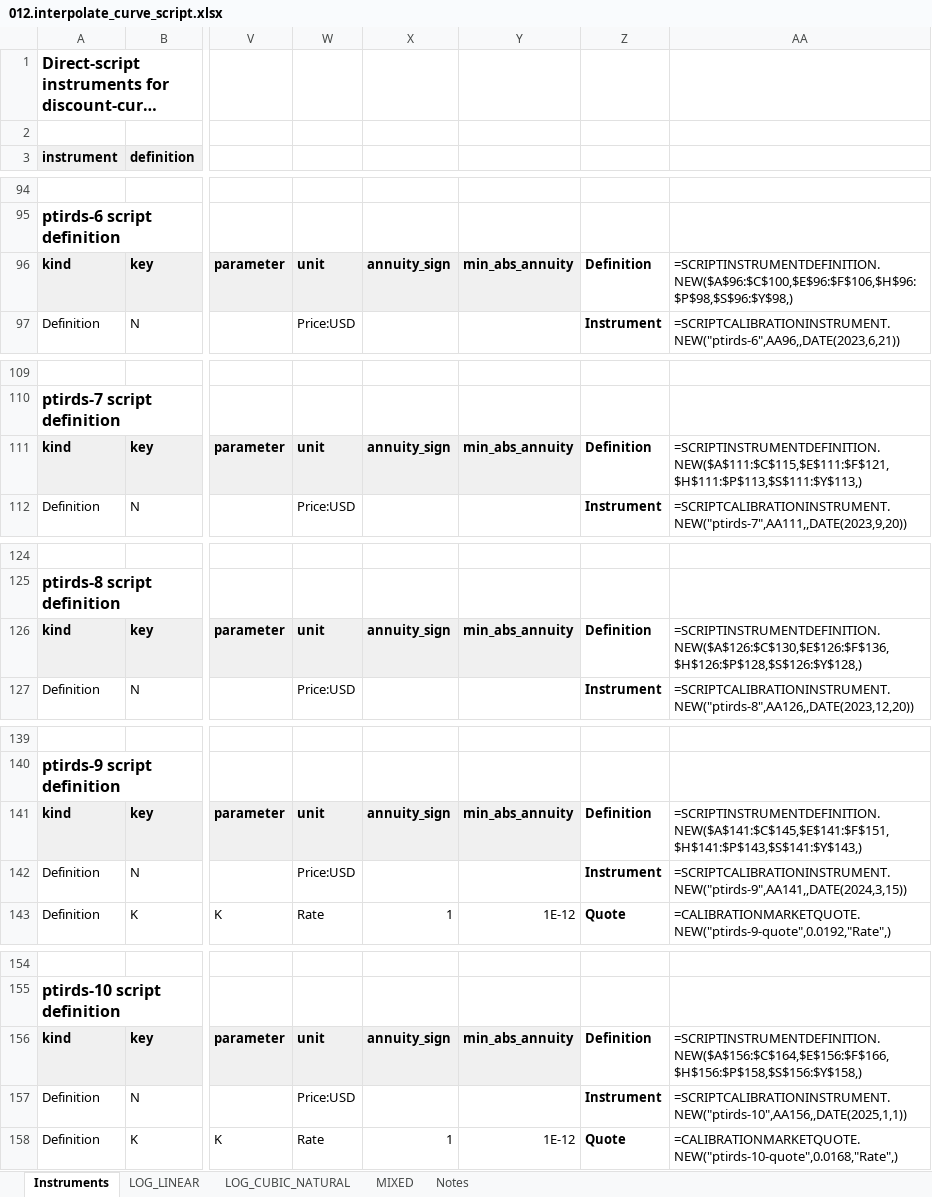
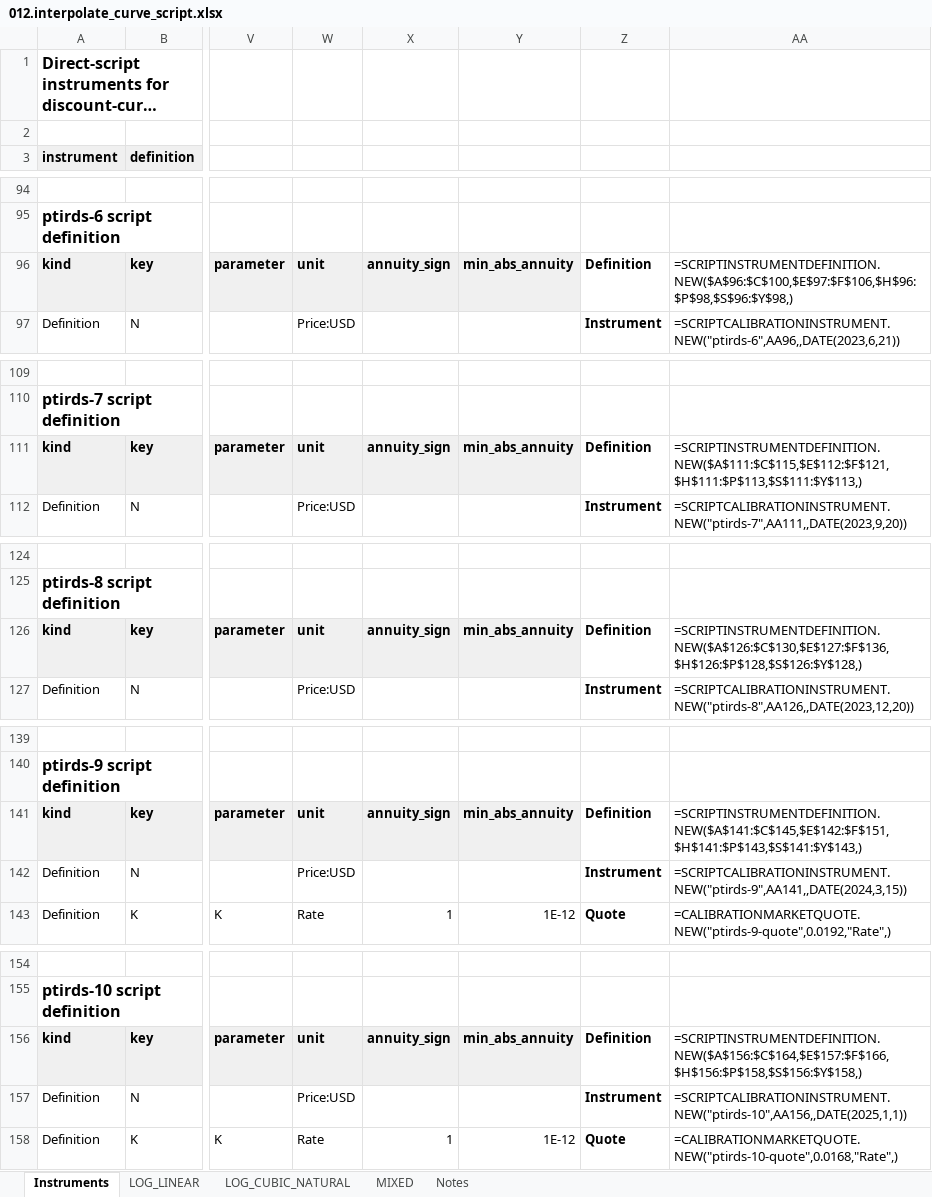
Before and after one commit to wegamekinglc/Derivatives-Algorithms-Lib, an Excel workbook: dal-excel/examples/012.interpolate_curve_script.xlsx, sheet Instruments, drawn as a sheet; only a part is shown, gaps mark what is left out; long unchanged cells end in …; values as stored, in another font and other column widths than the file's, no borders; formulas without a stored value are shown as written; the diff covers the shown part only; the diff names each change by its address in the sheet, - before the commit and + after, or states it on an @@ line.

```diff
--- a/dal-excel/examples/012.interpolate_curve_script.xlsx (sheet Instruments)
+++ b/dal-excel/examples/012.interpolate_curve_script.xlsx (sheet Instruments)
-AA96: =SCRIPTINSTRUMENTDEFINITION.NEW($A$96:$C$100,$E$96:$F$106,$H$96:$P$98,$S$96:$Y$98,)
+AA96: =SCRIPTINSTRUMENTDEFINITION.NEW($A$96:$C$100,$E$97:$F$106,$H$96:$P$98,$S$96:$Y$98,)
-AA111: =SCRIPTINSTRUMENTDEFINITION.NEW($A$111:$C$115,$E$111:$F$121,$H$111:$P$113,$S$111:$Y$113,)
+AA111: =SCRIPTINSTRUMENTDEFINITION.NEW($A$111:$C$115,$E$112:$F$121,$H$111:$P$113,$S$111:$Y$113,)
-AA126: =SCRIPTINSTRUMENTDEFINITION.NEW($A$126:$C$130,$E$126:$F$136,$H$126:$P$128,$S$126:$Y$128,)
+AA126: =SCRIPTINSTRUMENTDEFINITION.NEW($A$126:$C$130,$E$127:$F$136,$H$126:$P$128,$S$126:$Y$128,)
-AA141: =SCRIPTINSTRUMENTDEFINITION.NEW($A$141:$C$145,$E$141:$F$151,$H$141:$P$143,$S$141:$Y$143,)
+AA141: =SCRIPTINSTRUMENTDEFINITION.NEW($A$141:$C$145,$E$142:$F$151,$H$141:$P$143,$S$141:$Y$143,)
-AA156: =SCRIPTINSTRUMENTDEFINITION.NEW($A$156:$C$164,$E$156:$F$166,$H$156:$P$158,$S$156:$Y$158,)
+AA156: =SCRIPTINSTRUMENTDEFINITION.NEW($A$156:$C$164,$E$157:$F$166,$H$156:$P$158,$S$156:$Y$158,)
```
Also changed, not shown: 8 edited cells elsewhere in this sheet, sheet MIXED, sheet LOG_LINEAR, sheet LOG_CUBIC_NATURAL, sheet Notes, dal-excel/examples/013.xccy_script_calibration.xlsx, 10 other files.
